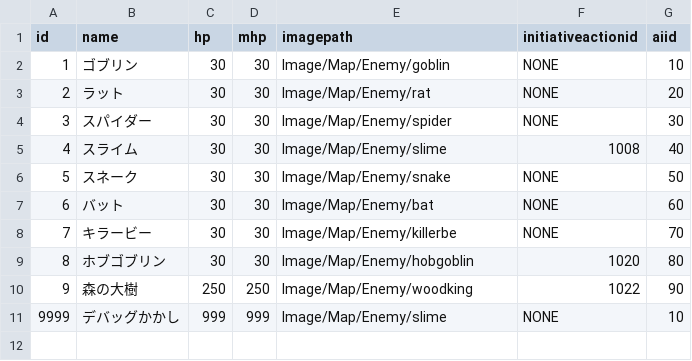
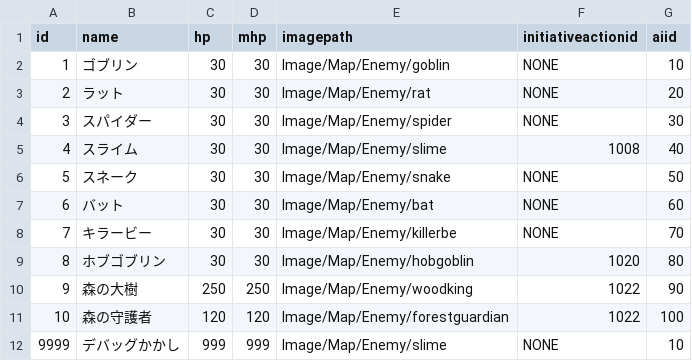
Before and after one commit to yamashita8655/STSLike, a CSV file: Assets/Resources/Csv/enemytable.csv, drawn as a sheet; the diff names each change by its address in the sheet, - before the commit and + after, or states it on an @@ line.

```diff
--- a/Assets/Resources/Csv/enemytable.csv
+++ b/Assets/Resources/Csv/enemytable.csv
+row 11: 10 | 森の守護者 | 120 | 120 | Image/Map/Enemy/forestguardian | 1022 | 100
```
Also changed, not shown: Assets/Resources/Csv/dungeontable.csv, 9 other files.
